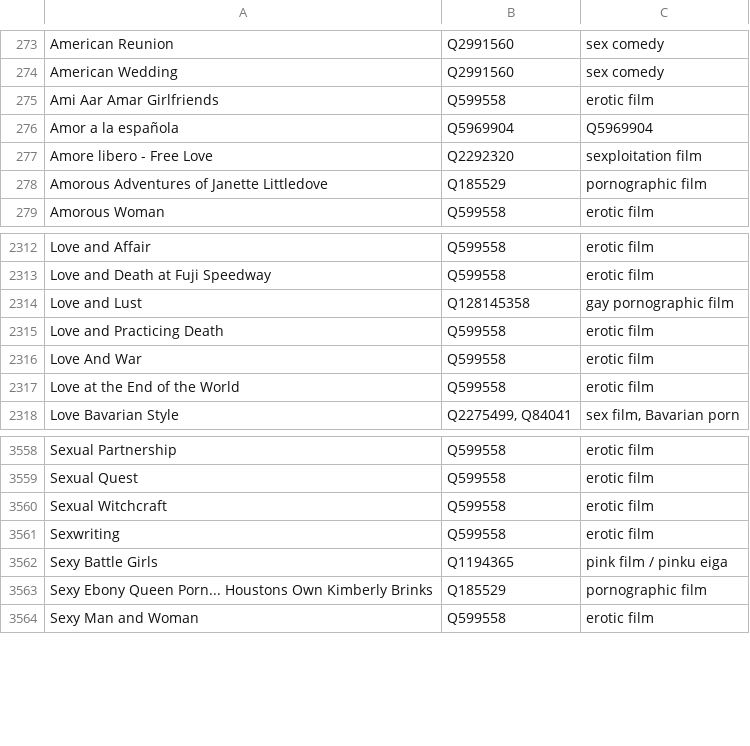
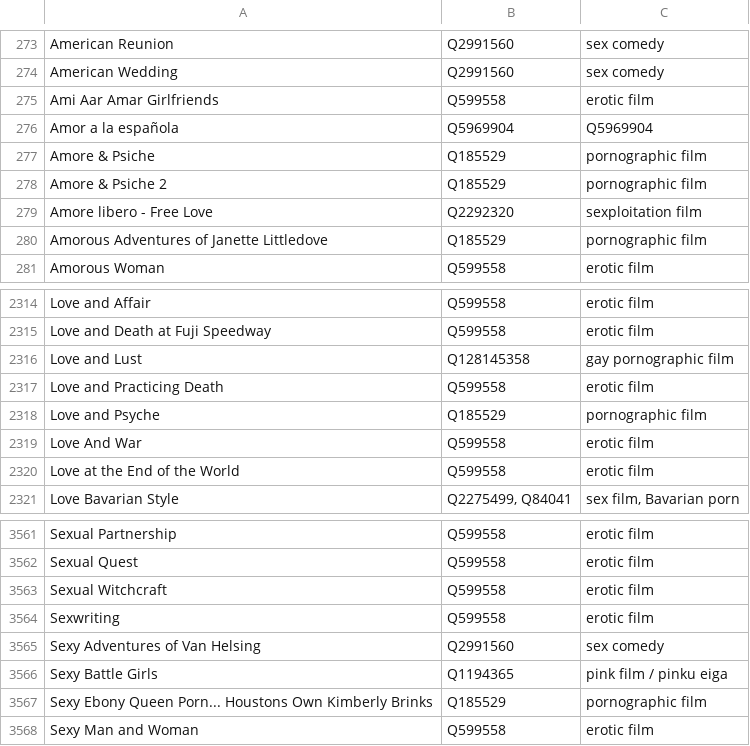
Before and after one commit to italesawy-droid/familyblocker-lists, a TSV file: blocked_titles_sources.tsv, drawn as a sheet; only a part is shown, gaps mark what is left out.

```diff
--- a/blocked_titles_sources.tsv
+++ b/blocked_titles_sources.tsv
@@ -276,2 +276,4 @@ Ami Aar Amar Girlfriends	Q599558	erotic film
 Amor a la española	Q5969904	Q5969904
+Amore & Psiche	Q185529	pornographic film
+Amore & Psiche 2	Q185529	pornographic film
 Amore libero - Free Love	Q2292320	sexploitation film
@@ -2315,2 +2317,3 @@ Love and Lust	Q128145358	gay pornographic film
 Love and Practicing Death	Q599558	erotic film
+Love and Psyche	Q185529	pornographic film
 Love And War	Q599558	erotic film
@@ -3561,2 +3564,3 @@ Sexual Witchcraft	Q599558	erotic film
 Sexwriting	Q599558	erotic film
+Sexy Adventures of Van Helsing	Q2991560	sex comedy
 Sexy Battle Girls	Q1194365	pink film / pinku eiga
```
Also changed, not shown: 4 other files.
